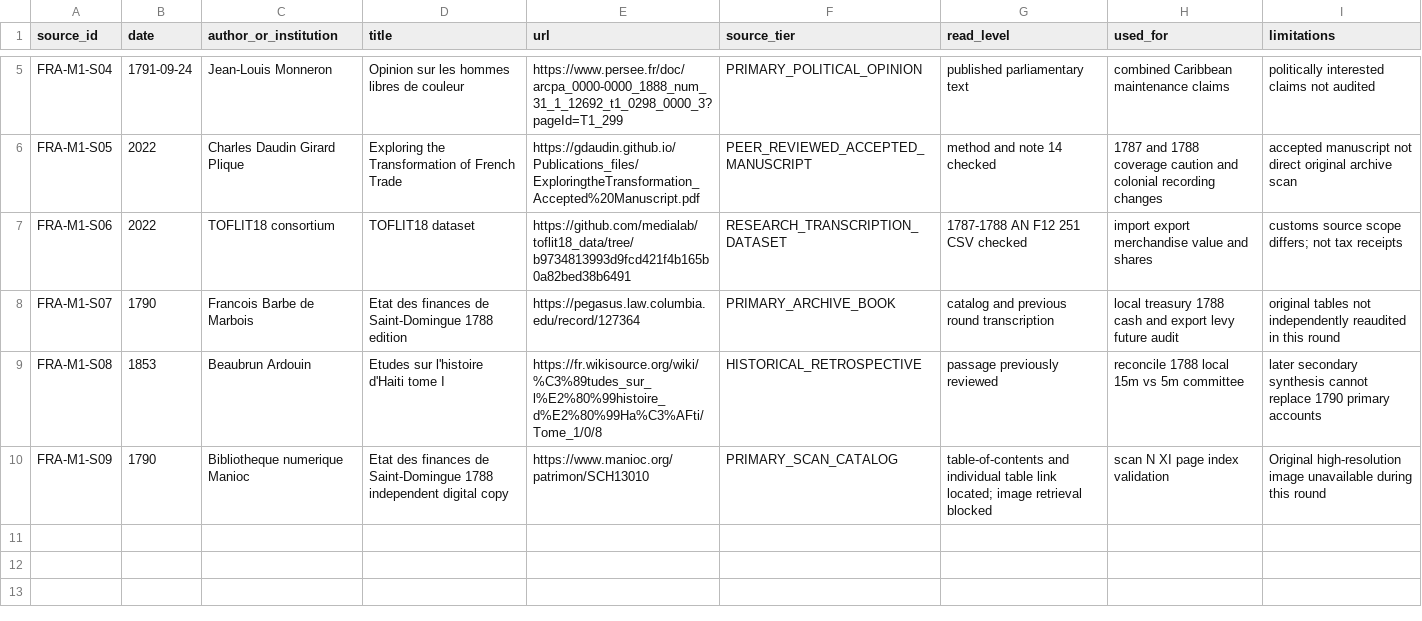
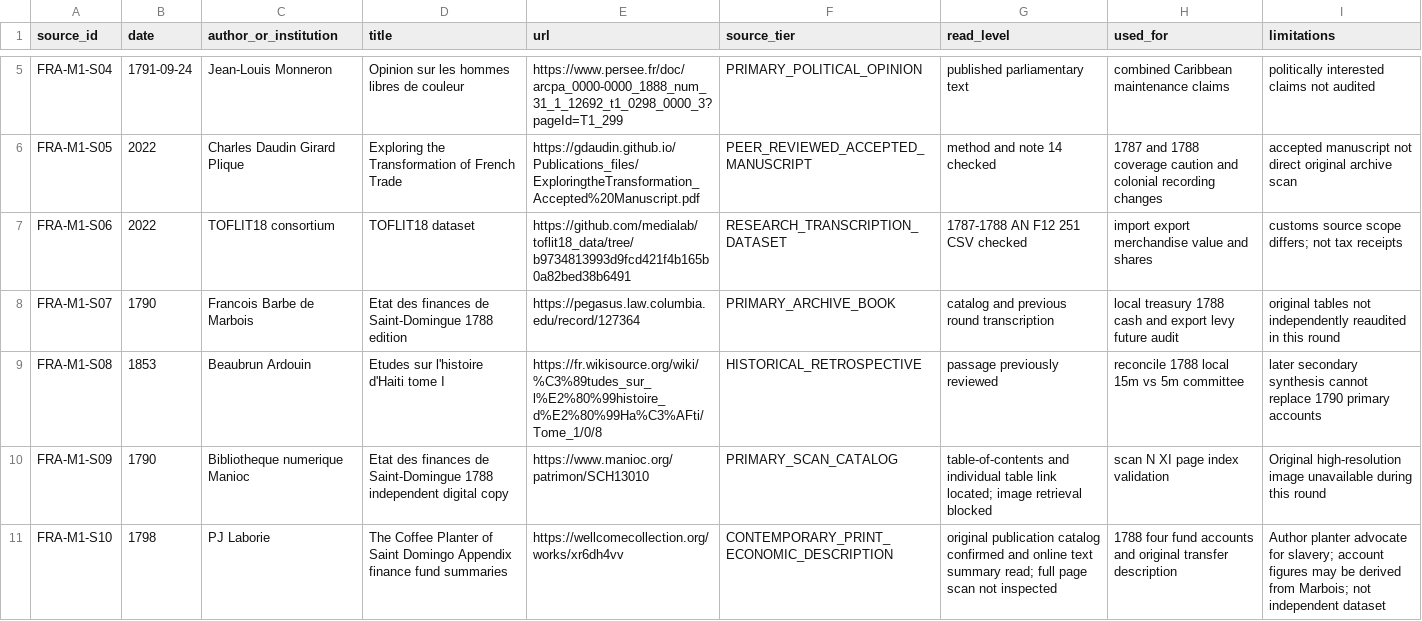
Before and after one commit to fweiger/AI_book, a CSV file: topics/imperial-overstretch-case-studies/france/source_registry_m1.csv, drawn as a sheet; only a part is shown, gaps mark what is left out; the diff names each change by its address in the sheet, - before the commit and + after, or states it on an @@ line.

Commit message:
research(CASE-FRA-001): reconcile 1788 four treasury funds via 1798 contemporary printed table

```diff
--- a/topics/imperial-overstretch-case-studies/france/source_registry_m1.csv
+++ b/topics/imperial-overstretch-case-studies/france/source_registry_m1.csv
+row 11: FRA-M1-S10 | 1798 | PJ Laborie | The Coffee Planter of Saint Domingo Appendix finance fund summaries | https://wellcomecollection.org/works/xr6dh4vv | CONTEMPORARY_PRINT_ECONOMIC_DESCRIPTION | original publication catalog confirmed and online text summary read; full page scan not inspected | 1788 four fund accounts and original transfer description | Author planter advocate for slavery; account figures may be derived from Marbois; not independent dataset
```
Also changed, not shown: 4 other files.
